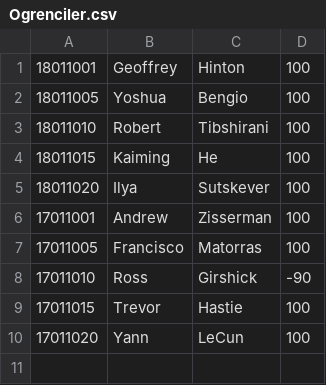
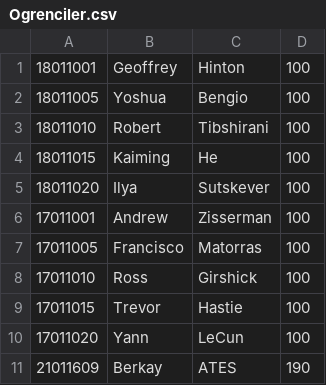
Before and after one commit to Berkay-Ates/c_codes, a CSV file: Project/Ogrenciler.csv, drawn as a sheet.

```diff
--- a/Project/Ogrenciler.csv
+++ b/Project/Ogrenciler.csv
@@ -7,4 +7,5 @@
 17011005,Francisco,Matorras,100
-17011010,Ross,Girshick,-90
+17011010,Ross,Girshick,100
 17011015,Trevor,Hastie,100
 17011020,Yann,LeCun,100
+21011609,Berkay,ATES,190
```
Also changed, not shown: 5 other files.
